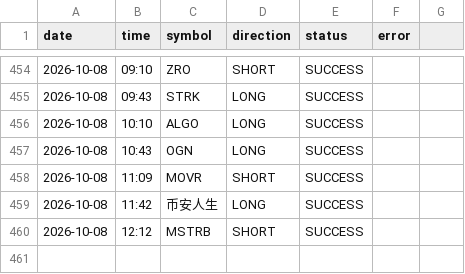
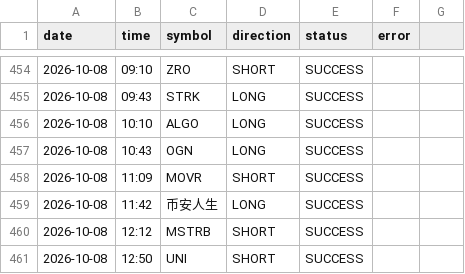
Before and after one commit to ali4asimb-cmyk/square.space.bot, a CSV file: post_log.csv, drawn as a sheet; only a part is shown, gaps mark what is left out.

```diff
--- a/post_log.csv
+++ b/post_log.csv
@@ -460 +460,2 @@ date,time,symbol,direction,status,error
 2026-10-08,12:12,MSTRB,SHORT,SUCCESS,
+2026-10-08,12:50,UNI,SHORT,SUCCESS,
```
Also changed, not shown: 1 other file.
